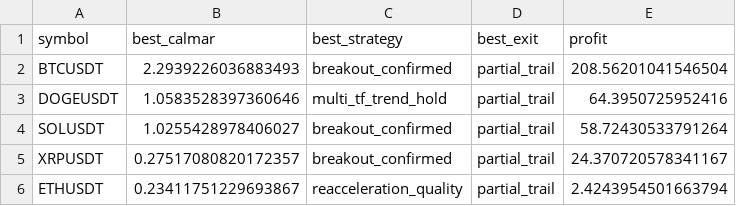
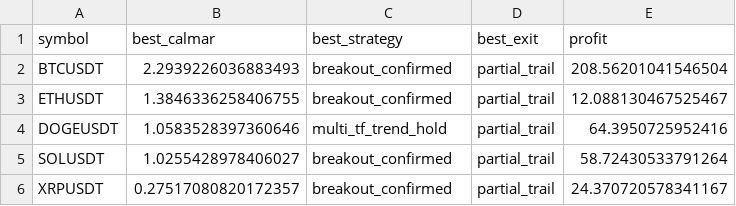
Before and after one commit to UYRYU/my-ai-project, a CSV file: btc_trend_bot/reports/multisymbol/通貨ランキング.csv, drawn as a sheet.

```diff
--- a/btc_trend_bot/reports/multisymbol/通貨ランキング.csv
+++ b/btc_trend_bot/reports/multisymbol/通貨ランキング.csv
@@ -2,2 +2,3 @@
 BTCUSDT,2.2939226036883493,breakout_confirmed,partial_trail,208.56201041546504
+ETHUSDT,1.3846336258406755,breakout_confirmed,partial_trail,12.088130467525467
 DOGEUSDT,1.0583528397360646,multi_tf_trend_hold,partial_trail,64.3950725952416
@@ -5,2 +6 @@ SOLUSDT,1.0255428978406027,breakout_confirmed,partial_trail,58.72430533791264
 XRPUSDT,0.27517080820172357,breakout_confirmed,partial_trail,24.370720578341167
-ETHUSDT,0.23411751229693867,reacceleration_quality,partial_trail,2.4243954501663794
```
Also changed, not shown: btc_trend_bot/reports/multisymbol/ETHUSDT_ranking.csv, btc_trend_bot/reports/multisymbol/全通貨バックテスト結果.csv, 2 other files.
